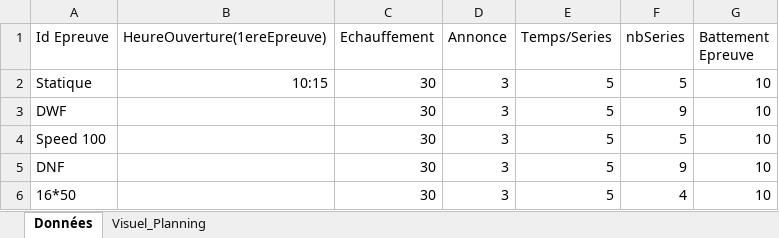
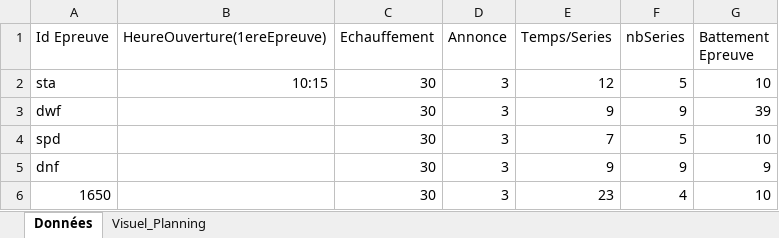
Before and after one commit to neokama/OpenApneeLyon, an Excel workbook: bin/export/HoraireCompetition.xlsx, sheet Données, drawn as a sheet; values as stored, in another font and other column widths than the file's, no borders; the diff names each change by its address in the sheet, - before the commit and + after, or states it on an @@ line.

Commit message:
Correction Planning et visu Appel Micro
Correction du planning et création du visuel pour l'appel Micro. Après
test avec les données clients, on retombe bien sur les mêmes valeurs.

```diff
--- a/bin/export/HoraireCompetition.xlsx (sheet Données)
+++ b/bin/export/HoraireCompetition.xlsx (sheet Données)
-A2 (Id Epreuve): Statique
+A2 (Id Epreuve): sta
-E2 (Temps/Series): 5
+E2 (Temps/Series): 12
-A3 (Id Epreuve): DWF
+A3 (Id Epreuve): dwf
-E3 (Temps/Series): 5
+E3 (Temps/Series): 9
-G3 (Battement Epreuve): 10
+G3 (Battement Epreuve): 39
-A4 (Id Epreuve): Speed 100
+A4 (Id Epreuve): spd
-E4 (Temps/Series): 5
+E4 (Temps/Series): 7
-A5 (Id Epreuve): DNF
+A5 (Id Epreuve): dnf
-E5 (Temps/Series): 5
+E5 (Temps/Series): 9
-G5 (Battement Epreuve): 10
+G5 (Battement Epreuve): 9
-A6 (Id Epreuve): 16*50
+A6 (Id Epreuve): 1650
-E6 (Temps/Series): 5
+E6 (Temps/Series): 23
```
Also changed, not shown: sheet Visuel_Planning, formulas that keep their value, 17 other files.
